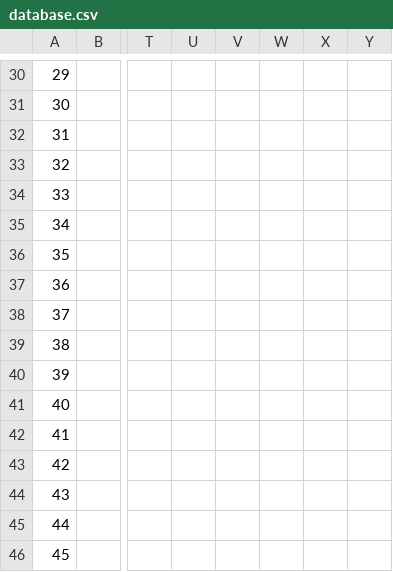
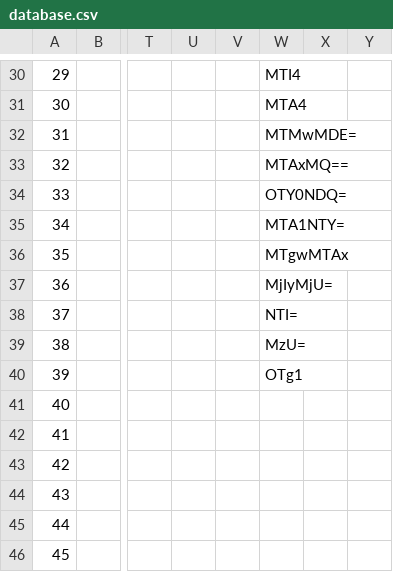
Before and after one commit to marlen200186/marlen200186.github.io, a CSV file: database.csv, drawn as a sheet; only a part is shown, gaps mark what is left out; the diff covers the shown part only; the diff names each change by its address in the sheet, - before the commit and + after, or states it on an @@ line.

```diff
--- a/database.csv
+++ b/database.csv
-W30: (empty)
+W30: MTI4
-W31: (empty)
+W31: MTA4
-W32: (empty)
+W32: MTMwMDE=
-W33: (empty)
+W33: MTAxMQ==
-W34: (empty)
+W34: OTY0NDQ=
-W35: (empty)
+W35: MTA1NTY=
-W36: (empty)
+W36: MTgwMTAx
-W37: (empty)
+W37: MjIyMjU=
-W38: (empty)
+W38: NTI=
-W39: (empty)
+W39: MzU=
-W40: (empty)
+W40: OTg1
```
Also changed, not shown: 28 edited cells elsewhere in this file, 2 other files.
